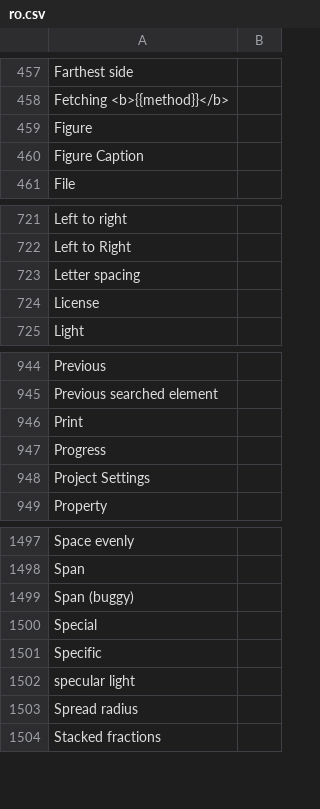
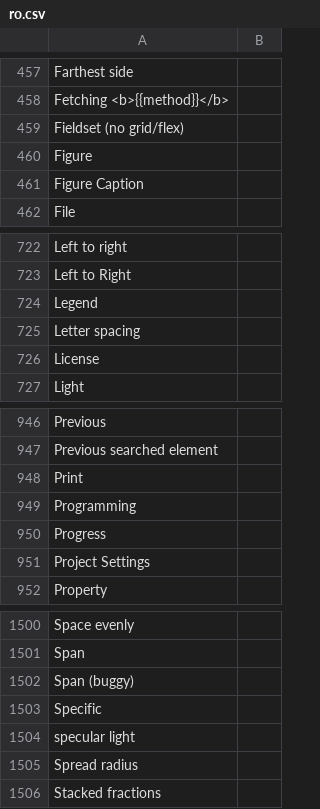
Before and after one commit to desech/desech-studio, a CSV file: build/i18n/ro.csv, drawn as a sheet; only a part is shown, gaps mark what is left out.

Commit message:
Add fieldset and legend

```diff
--- a/build/i18n/ro.csv
+++ b/build/i18n/ro.csv
@@ -458,2 +458,3 @@
 "Fetching <b>{{method}}</b>",
+"Fieldset (no grid/flex)",
 "Figure",
@@ -722,2 +723,3 @@
 "Left to Right",
+"Legend",
 "Letter spacing",
@@ -946,2 +948,3 @@
 "Print",
+"Programming",
 "Progress",
@@ -1499,3 +1502,2 @@
 "Span (buggy)",
-"Special",
 "Specific",
```
Also changed, not shown: build/i18n/template.csv, 5 other files.
